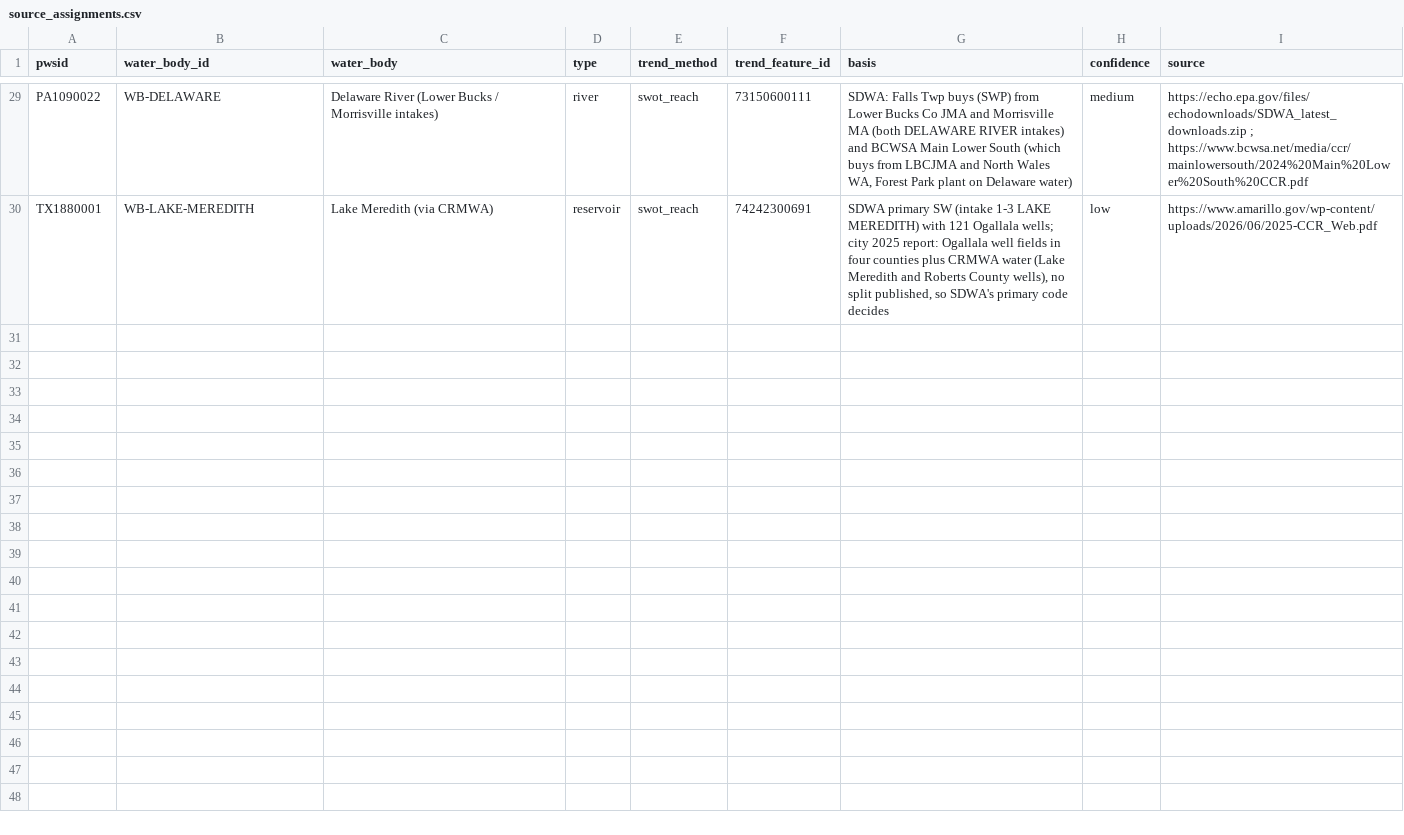
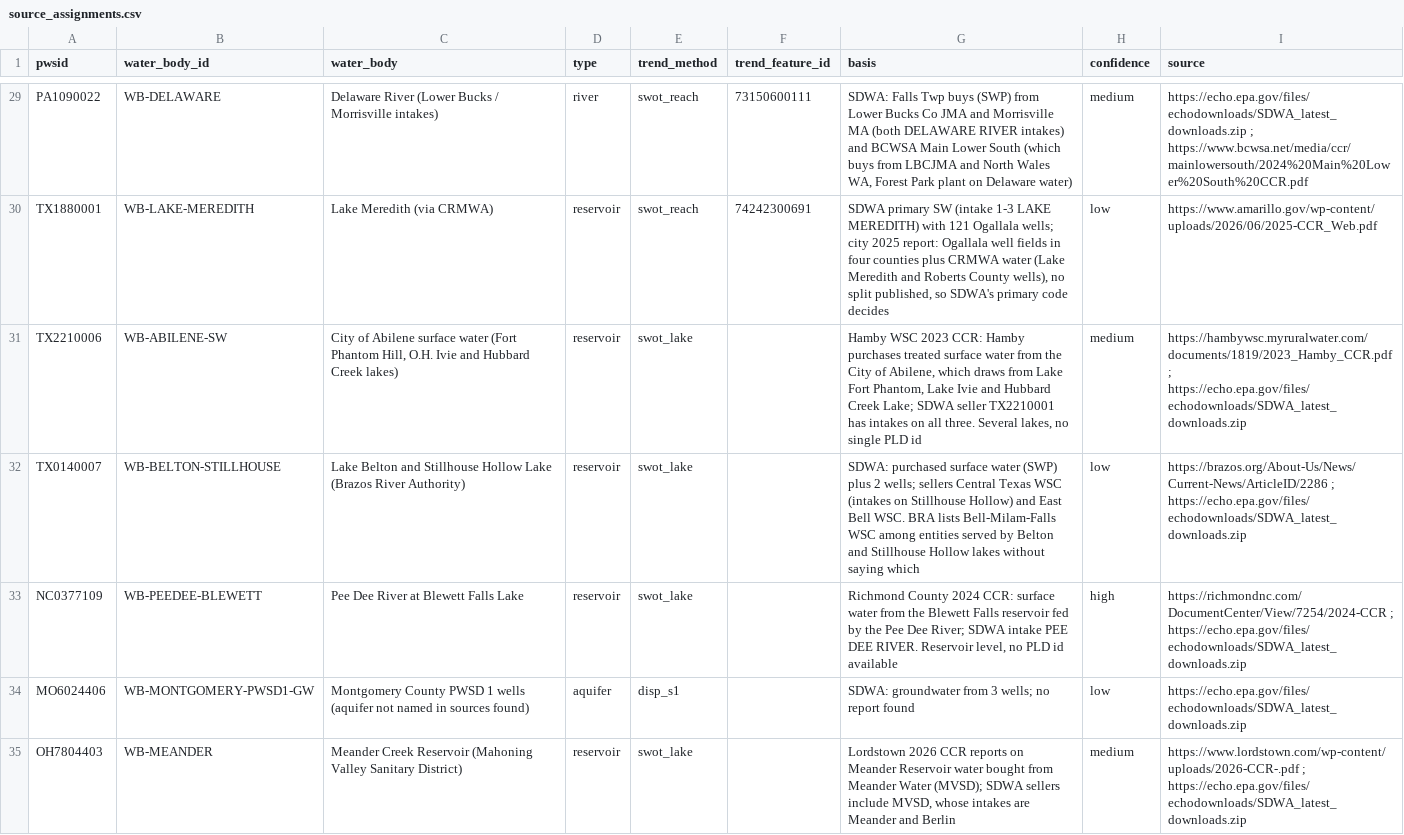
Before and after one commit to acho5750/NASA_Deserto, a CSV file: data/water/source_assignments.csv, drawn as a sheet; only a part is shown, gaps mark what is left out.

```diff
--- a/data/water/source_assignments.csv
+++ b/data/water/source_assignments.csv
@@ -30 +30,6 @@ PA1090022,WB-DELAWARE,Delaware River (Lower Bucks / Morrisville intakes),river,s
 TX1880001,WB-LAKE-MEREDITH,Lake Meredith (via CRMWA),reservoir,swot_reach,74242300691,"SDWA primary SW (intake 1-3 LAKE MEREDITH) with 121 Ogallala wells; city 2025 report: Ogallala well fields in four counties plus CRMWA water (Lake Meredith and Roberts County wells), no split published, so SDWA's primary code decides",low,https://www.amarillo.gov/wp-content/uploads/2026/06/2025-CCR_Web.pdf
+TX2210006,WB-ABILENE-SW,"City of Abilene surface water (Fort Phantom Hill, O.H. Ivie and Hubbard Creek lakes)",reservoir,swot_lake,,"Hamby WSC 2023 CCR: Hamby purchases treated surface water from the City of Abilene, which draws from Lake Fort Phantom, Lake Ivie and Hubbard Creek Lake; SDWA seller TX2210001 has intakes on all three. Several lakes, no single PLD id",medium,https://hambywsc.myruralwater.com/documents/1819/2023_Hamby_CCR.pdf ; https://echo.epa.gov/files/echodownloads/SDWA_latest_downloads.zip
+TX0140007,WB-BELTON-STILLHOUSE,Lake Belton and Stillhouse Hollow Lake (Brazos River Authority),reservoir,swot_lake,,"SDWA: purchased surface water (SWP) plus 2 wells; sellers Central Texas WSC (intakes on Stillhouse Hollow) and East Bell WSC. BRA lists Bell-Milam-Falls WSC among entities served by Belton and Stillhouse Hollow lakes without saying which",low,https://brazos.org/About-Us/News/Current-News/ArticleID/2286 ; https://echo.epa.gov/files/echodownloads/SDWA_latest_downloads.zip
+NC0377109,WB-PEEDEE-BLEWETT,Pee Dee River at Blewett Falls Lake,reservoir,swot_lake,,"Richmond County 2024 CCR: surface water from the Blewett Falls reservoir fed by the Pee Dee River; SDWA intake PEE DEE RIVER. Reservoir level, no PLD id available",high,https://richmondnc.com/DocumentCenter/View/7254/2024-CCR ; https://echo.epa.gov/files/echodownloads/SDWA_latest_downloads.zip
+MO6024406,WB-MONTGOMERY-PWSD1-GW,Montgomery County PWSD 1 wells (aquifer not named in sources found),aquifer,disp_s1,,SDWA: groundwater from 3 wells; no report found,low,https://echo.epa.gov/files/echodownloads/SDWA_latest_downloads.zip
+OH7804403,WB-MEANDER,Meander Creek Reservoir (Mahoning Valley Sanitary District),reservoir,swot_lake,,"Lordstown 2026 CCR reports on Meander Reservoir water bought from Meander Water (MVSD); SDWA sellers include MVSD, whose intakes are Meander and Berlin",medium,https://www.lordstown.com/wp-content/uploads/2026-CCR-.pdf ; https://echo.epa.gov/files/echodownloads/SDWA_latest_downloads.zip
```
Also changed, not shown: data/announced_sites.csv, data/sources.csv, 21 other files.
